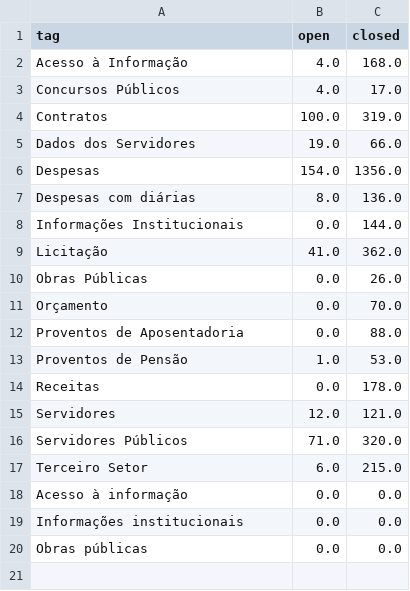
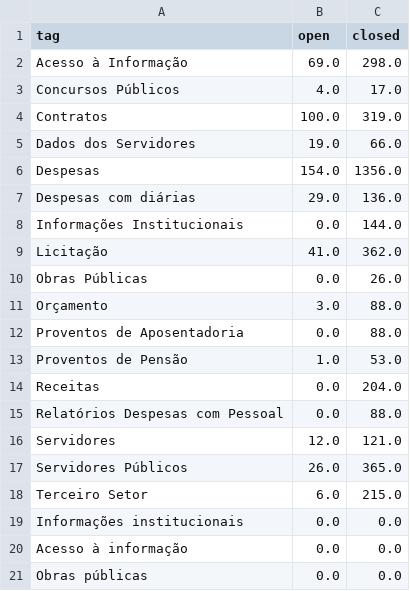
Before and after one commit to MPMG-DCC-UFMG/F01-gerenciamento, a CSV file: dashboard/data/df_tags.csv, drawn as a sheet.

```diff
--- a/dashboard/data/df_tags.csv
+++ b/dashboard/data/df_tags.csv
@@ -1,3 +1,3 @@
 tag,open,closed
-Acesso à Informação,4.0,168.0
+Acesso à Informação,69.0,298.0
 Concursos Públicos,4.0,17.0
@@ -6,3 +6,3 @@ Dados dos Servidores,19.0,66.0
 Despesas,154.0,1356.0
-Despesas com diárias,8.0,136.0
+Despesas com diárias,29.0,136.0
 Informações Institucionais,0.0,144.0
@@ -10,11 +10,12 @@ Licitação,41.0,362.0
 Obras Públicas,0.0,26.0
-Orçamento,0.0,70.0
+Orçamento,3.0,88.0
 Proventos de Aposentadoria,0.0,88.0
 Proventos de Pensão,1.0,53.0
-Receitas,0.0,178.0
+Receitas,0.0,204.0
+Relatórios Despesas com Pessoal,0.0,88.0
 Servidores,12.0,121.0
-Servidores Públicos,71.0,320.0
+Servidores Públicos,26.0,365.0
 Terceiro Setor,6.0,215.0
+Informações institucionais,0.0,0.0
 Acesso à informação,0.0,0.0
-Informações institucionais,0.0,0.0
 Obras públicas,0.0,0.0
```
Also changed, not shown: dashboard/data/closed_df.csv, dashboard/data/epics.csv, 10 other files.
